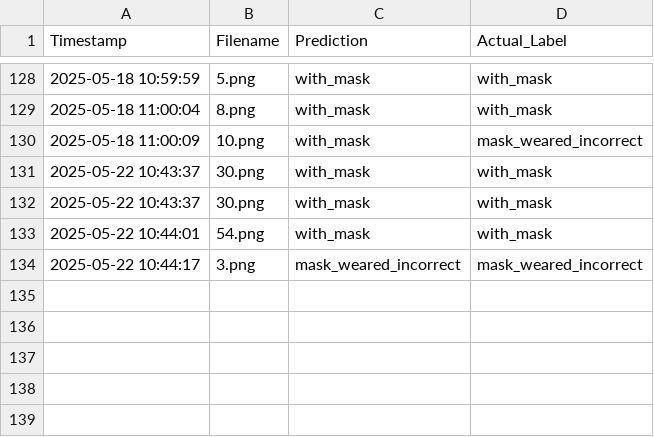
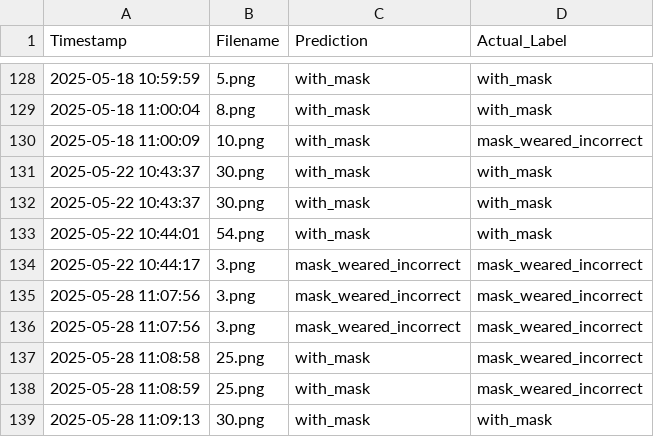
Before and after one commit to Mubasher-max/Mubasher, a CSV file: log.csv, drawn as a sheet; only a part is shown, gaps mark what is left out.

```diff
--- a/log.csv
+++ b/log.csv
@@ -134 +134,6 @@ Timestamp,Filename,Prediction,Actual_Label
 2025-05-22 10:44:17,3.png,mask_weared_incorrect,mask_weared_incorrect
+2025-05-28 11:07:56,3.png,mask_weared_incorrect,mask_weared_incorrect
+2025-05-28 11:07:56,3.png,mask_weared_incorrect,mask_weared_incorrect
+2025-05-28 11:08:58,25.png,with_mask,mask_weared_incorrect
+2025-05-28 11:08:59,25.png,with_mask,mask_weared_incorrect
+2025-05-28 11:09:13,30.png,with_mask,with_mask
```
Also changed, not shown: 12 other files.
